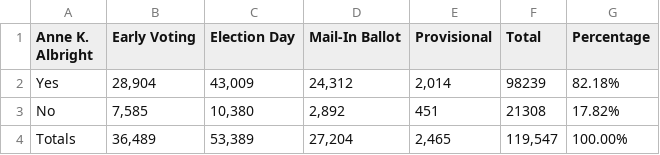
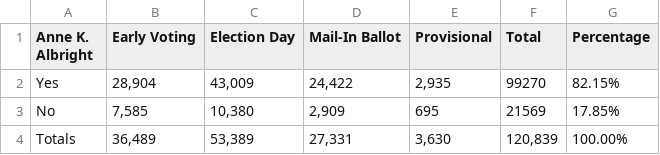
Before and after one commit to dwillis/maryland_elections, a CSV file: data/Judge,_Appellate_Court_of_Maryland_At_Large_Frederick.csv, drawn as a sheet.

```diff
--- a/data/Judge,_Appellate_Court_of_Maryland_At_Large_Frederick.csv
+++ b/data/Judge,_Appellate_Court_of_Maryland_At_Large_Frederick.csv
@@ -1,4 +1,4 @@
 Anne K. Albright,Early Voting,Election Day,Mail-In Ballot,Provisional,Total,Percentage
-Yes,"28,904","43,009","24,312","2,014",98239,82.18%
-No,"7,585","10,380","2,892",451,21308,17.82%
-Totals,"36,489","53,389","27,204","2,465","119,547",100.00%
+Yes,"28,904","43,009","24,422","2,935",99270,82.15%
+No,"7,585","10,380","2,909",695,21569,17.85%
+Totals,"36,489","53,389","27,331","3,630","120,839",100.00%
```
Also changed, not shown: data/Board_of_Education_Frederick.csv, data/Judge_of_the_Circuit_Court_Frederick.csv, 5 other files.
